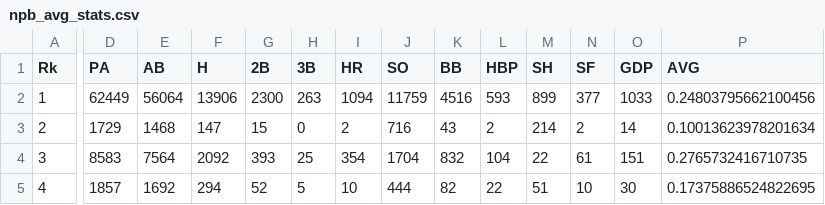
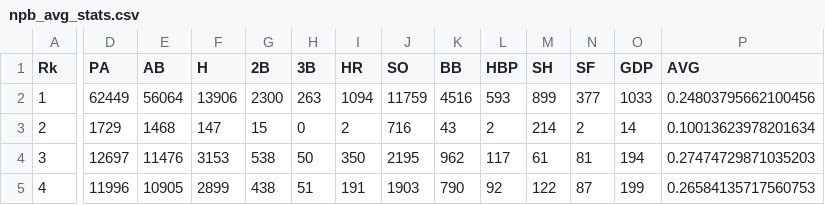
Before and after one commit to haborite/shall-we-bunt, a CSV file: public/npb_avg_stats.csv, drawn as a sheet; only a part is shown, gaps mark what is left out; the diff covers the shown part only; the diff names each change by its address in the sheet, - before the commit and + after, or states it on an @@ line.

Commit message:
update data

```diff
--- a/public/npb_avg_stats.csv
+++ b/public/npb_avg_stats.csv
-D4 (PA): 8583
+D4 (PA): 12697
-E4 (AB): 7564
+E4 (AB): 11476
-F4 (H): 2092
+F4 (H): 3153
-G4 (2B): 393
+G4 (2B): 538
-H4 (3B): 25
+H4 (3B): 50
-I4 (HR): 354
+I4 (HR): 350
-J4 (SO): 1704
+J4 (SO): 2195
-K4 (BB): 832
+K4 (BB): 962
-L4 (HBP): 104
+L4 (HBP): 117
-M4 (SH): 22
+M4 (SH): 61
-N4 (SF): 61
+N4 (SF): 81
-O4 (GDP): 151
+O4 (GDP): 194
-P4 (AVG): 0.2765732416710735
+P4 (AVG): 0.27474729871035203
-D5 (PA): 1857
+D5 (PA): 11996
-E5 (AB): 1692
+E5 (AB): 10905
-F5 (H): 294
+F5 (H): 2899
-G5 (2B): 52
+G5 (2B): 438
-H5 (3B): 5
+H5 (3B): 51
-I5 (HR): 10
+I5 (HR): 191
-J5 (SO): 444
+J5 (SO): 1903
-K5 (BB): 82
+K5 (BB): 790
-L5 (HBP): 22
+L5 (HBP): 92
-M5 (SH): 51
+M5 (SH): 122
-N5 (SF): 10
+N5 (SF): 87
-O5 (GDP): 30
+O5 (GDP): 199
-P5 (AVG): 0.17375886524822695
+P5 (AVG): 0.26584135717560753
```
Also changed, not shown: 4 edited cells elsewhere in this file, 1 other file.
